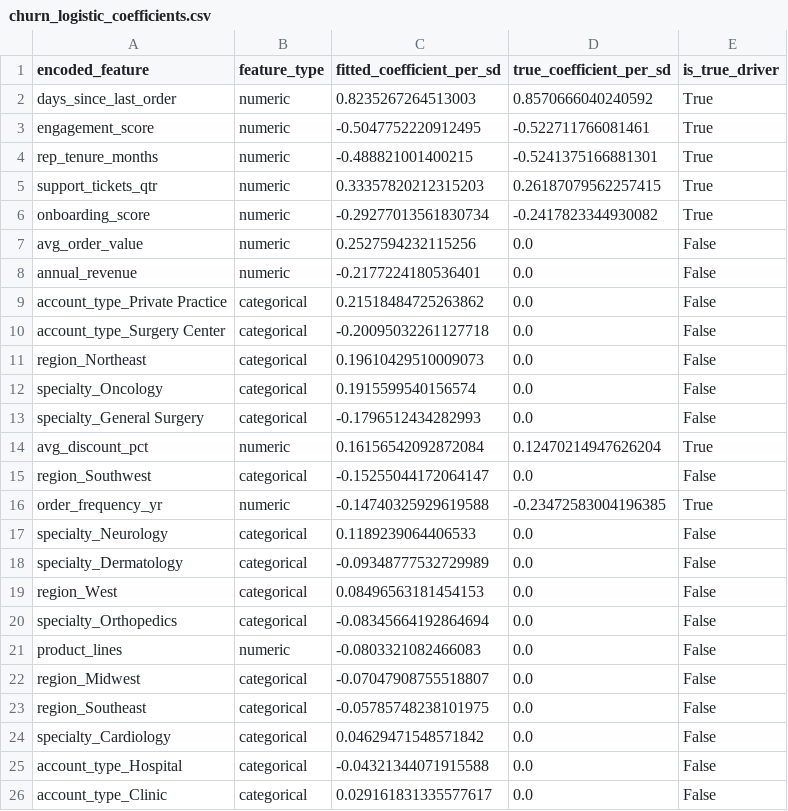
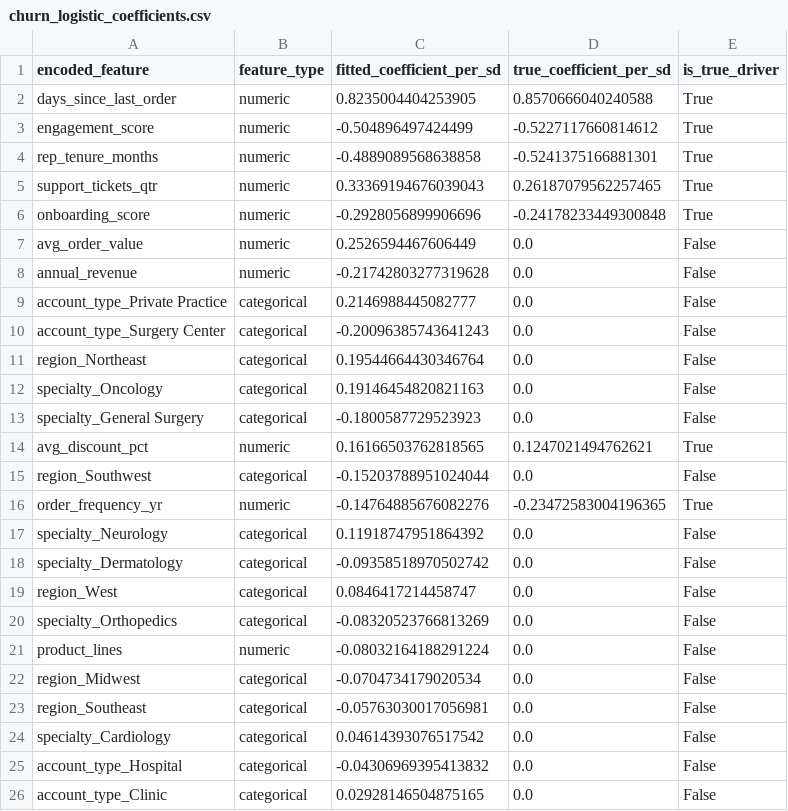
Before and after one commit to cperrone96/medical-sales-churn-forecasting, a CSV file: metrics/churn_logistic_coefficients.csv, drawn as a sheet.

```diff
--- a/metrics/churn_logistic_coefficients.csv
+++ b/metrics/churn_logistic_coefficients.csv
@@ -1,26 +1,26 @@
 encoded_feature,feature_type,fitted_coefficient_per_sd,true_coefficient_per_sd,is_true_driver
-days_since_last_order,numeric,0.8235267264513003,0.8570666040240592,True
-engagement_score,numeric,-0.5047752220912495,-0.522711766081461,True
-rep_tenure_months,numeric,-0.488821001400215,-0.5241375166881301,True
-support_tickets_qtr,numeric,0.33357820212315203,0.26187079562257415,True
-onboarding_score,numeric,-0.29277013561830734,-0.2417823344930082,True
-avg_order_value,numeric,0.2527594232115256,0.0,False
-annual_revenue,numeric,-0.2177224180536401,0.0,False
-account_type_Private Practice,categorical,0.21518484725263862,0.0,False
-account_type_Surgery Center,categorical,-0.20095032261127718,0.0,False
-region_Northeast,categorical,0.19610429510009073,0.0,False
-specialty_Oncology,categorical,0.1915599540156574,0.0,False
-specialty_General Surgery,categorical,-0.1796512434282993,0.0,False
-avg_discount_pct,numeric,0.16156542092872084,0.12470214947626204,True
-region_Southwest,categorical,-0.15255044172064147,0.0,False
-order_frequency_yr,numeric,-0.14740325929619588,-0.23472583004196385,True
-specialty_Neurology,categorical,0.1189239064406533,0.0,False
-specialty_Dermatology,categorical,-0.09348777532729989,0.0,False
-region_West,categorical,0.08496563181454153,0.0,False
-specialty_Orthopedics,categorical,-0.08345664192864694,0.0,False
-product_lines,numeric,-0.0803321082466083,0.0,False
-region_Midwest,categorical,-0.07047908755518807,0.0,False
-region_Southeast,categorical,-0.05785748238101975,0.0,False
-specialty_Cardiology,categorical,0.04629471548571842,0.0,False
-account_type_Hospital,categorical,-0.04321344071915588,0.0,False
-account_type_Clinic,categorical,0.029161831335577617,0.0,False
+days_since_last_order,numeric,0.8235004404253905,0.8570666040240588,True
+engagement_score,numeric,-0.504896497424499,-0.5227117660814612,True
+rep_tenure_months,numeric,-0.4889089568638858,-0.5241375166881301,True
+support_tickets_qtr,numeric,0.33369194676039043,0.26187079562257465,True
+onboarding_score,numeric,-0.2928056899906696,-0.24178233449300848,True
+avg_order_value,numeric,0.2526594467606449,0.0,False
+annual_revenue,numeric,-0.21742803277319628,0.0,False
+account_type_Private Practice,categorical,0.2146988445082777,0.0,False
+account_type_Surgery Center,categorical,-0.20096385743641243,0.0,False
+region_Northeast,categorical,0.19544664430346764,0.0,False
+specialty_Oncology,categorical,0.19146454820821163,0.0,False
+specialty_General Surgery,categorical,-0.1800587729523923,0.0,False
+avg_discount_pct,numeric,0.16166503762818565,0.1247021494762621,True
+region_Southwest,categorical,-0.15203788951024044,0.0,False
+order_frequency_yr,numeric,-0.14764885676082276,-0.23472583004196365,True
+specialty_Neurology,categorical,0.11918747951864392,0.0,False
+specialty_Dermatology,categorical,-0.09358518970502742,0.0,False
+region_West,categorical,0.0846417214458747,0.0,False
+specialty_Orthopedics,categorical,-0.08320523766813269,0.0,False
+product_lines,numeric,-0.08032164188291224,0.0,False
+region_Midwest,categorical,-0.0704734179020534,0.0,False
+region_Southeast,categorical,-0.05763030017056981,0.0,False
+specialty_Cardiology,categorical,0.04614393076517542,0.0,False
+account_type_Hospital,categorical,-0.04306969395413832,0.0,False
+account_type_Clinic,categorical,0.02928146504875165,0.0,False
```
Also changed, not shown: metrics/churn_calibration.csv, metrics/churn_model_selection.csv, 15 other files.
